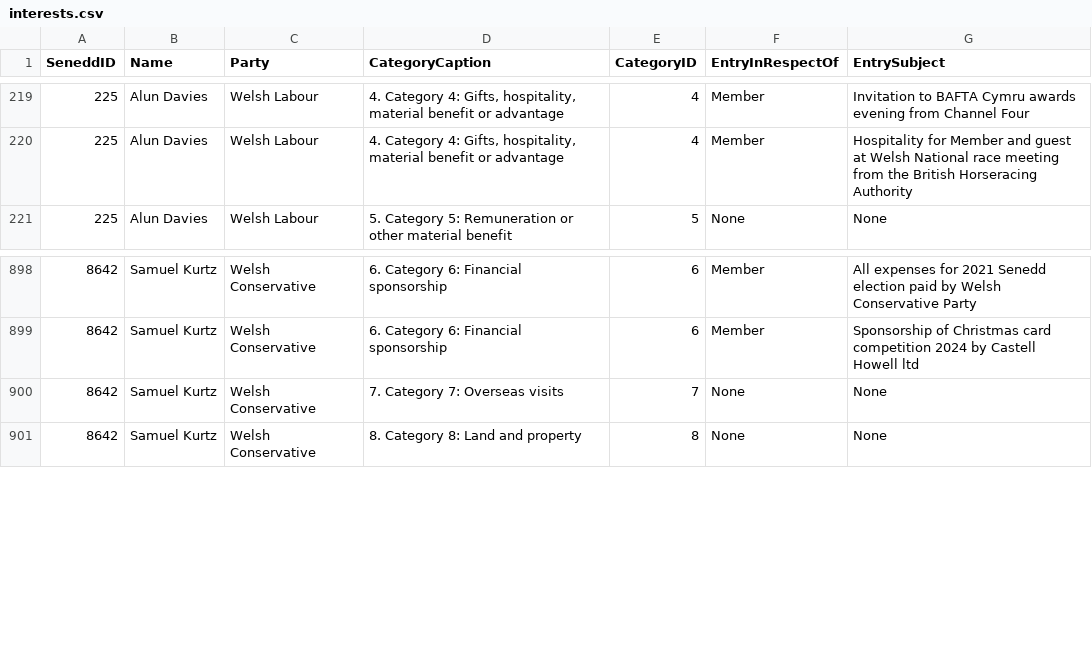
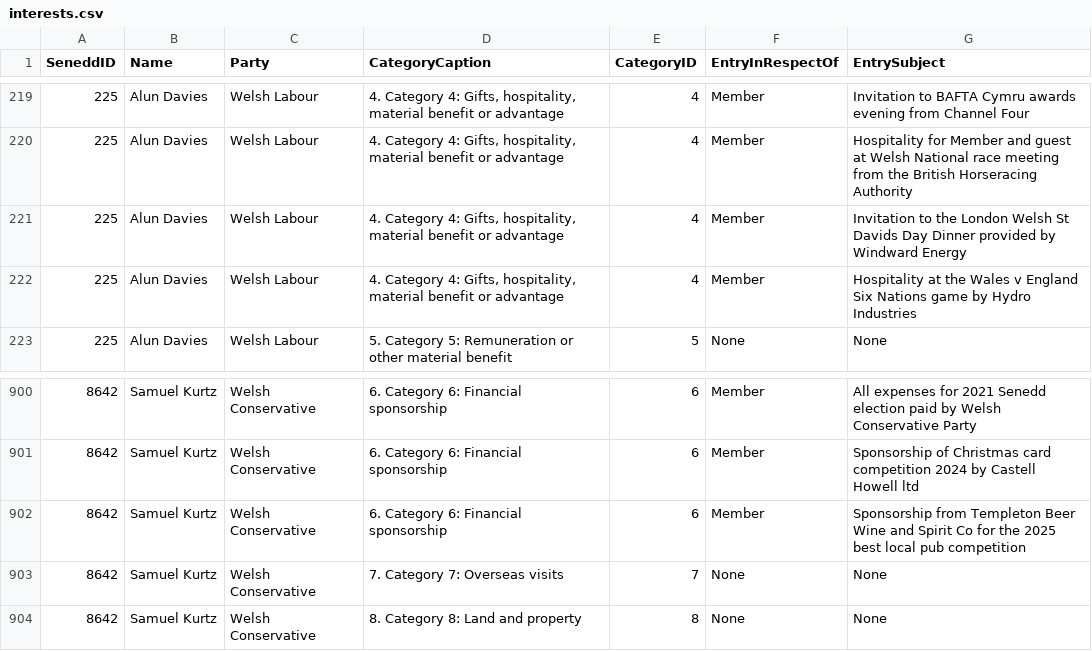
Before and after one commit to stupidpupil/senedd_scraper, a CSV file: interests.csv, drawn as a sheet; only a part is shown, gaps mark what is left out; the diff names each change by its address in the sheet, - before the commit and + after, or states it on an @@ line.

```diff
--- a/interests.csv
+++ b/interests.csv
+row 221: 225 | Alun Davies | Welsh Labour | 4. Category 4: Gifts, hospitality, material benefit or advantage | 4 | Member | Invitation to the London Welsh St Davids Day Dinner provided by Windward Energy
+row 222: 225 | Alun Davies | Welsh Labour | 4. Category 4: Gifts, hospitality, material benefit or advantage | 4 | Member | Hospitality at the Wales v England Six Nations game by Hydro Industries
+row 902: 8642 | Samuel Kurtz | Welsh Conservative | 6. Category 6: Financial sponsorship | 6 | Member | Sponsorship from Templeton Beer Wine and Spirit Co for the 2025 best local pub competition
```
Also changed, not shown: registers_by_senedd_id/225.csv, registers_by_senedd_id/8642.csv, 1 other file.
